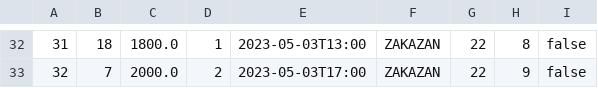
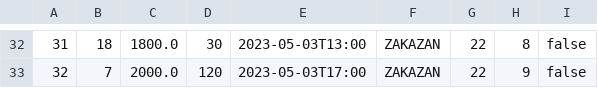
Before and after one commit to momir64/salonac, a CSV file: data/zakazani_tretmani.csv, drawn as a sheet; only a part is shown, gaps mark what is left out; the diff covers the shown part only.

```diff
--- a/data/zakazani_tretmani.csv
+++ b/data/zakazani_tretmani.csv
@@ -32,2 +32,2 @@
-31;18;1800.0;1;2023-05-03T13:00;ZAKAZAN;22;8;false
-32;7;2000.0;2;2023-05-03T17:00;ZAKAZAN;22;9;false
+31;18;1800.0;30;2023-05-03T13:00;ZAKAZAN;22;8;false
+32;7;2000.0;120;2023-05-03T17:00;ZAKAZAN;22;9;false
```
Also changed, not shown: 28 edited cells elsewhere in this file, 12 other files.
